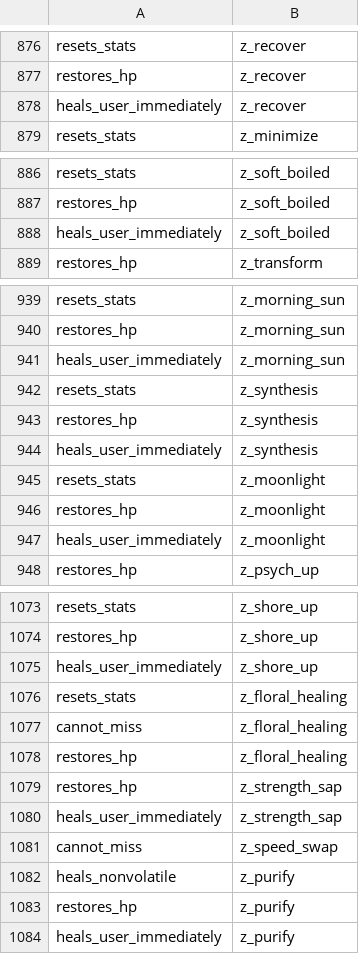
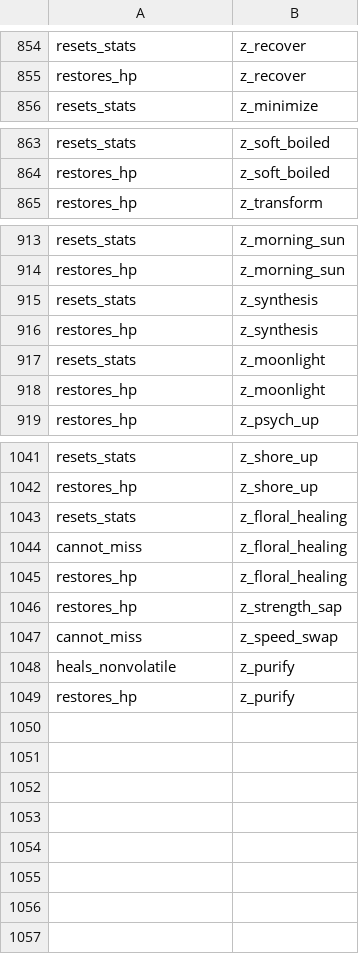
Before and after one commit to GregLyons/poke-db, a CSV file: src/data/raw_data/csv/moves/movesByEffect.csv, drawn as a sheet; only a part is shown, gaps mark what is left out; the diff covers the shown part only; the diff names each change by its address in the sheet, - before the commit and + after, or states it on an @@ line.

```diff
--- a/src/data/raw_data/csv/moves/movesByEffect.csv
+++ b/src/data/raw_data/csv/moves/movesByEffect.csv
-row 878: heals_user_immediately | z_recover
-row 888: heals_user_immediately | z_soft_boiled
-row 941: heals_user_immediately | z_morning_sun
-row 944: heals_user_immediately | z_synthesis
-row 947: heals_user_immediately | z_moonlight
-row 1075: heals_user_immediately | z_shore_up
-row 1080: heals_user_immediately | z_strength_sap
-row 1084: heals_user_immediately | z_purify
```
Also changed, not shown: 27 removed rows elsewhere in this file, 17 other files.
